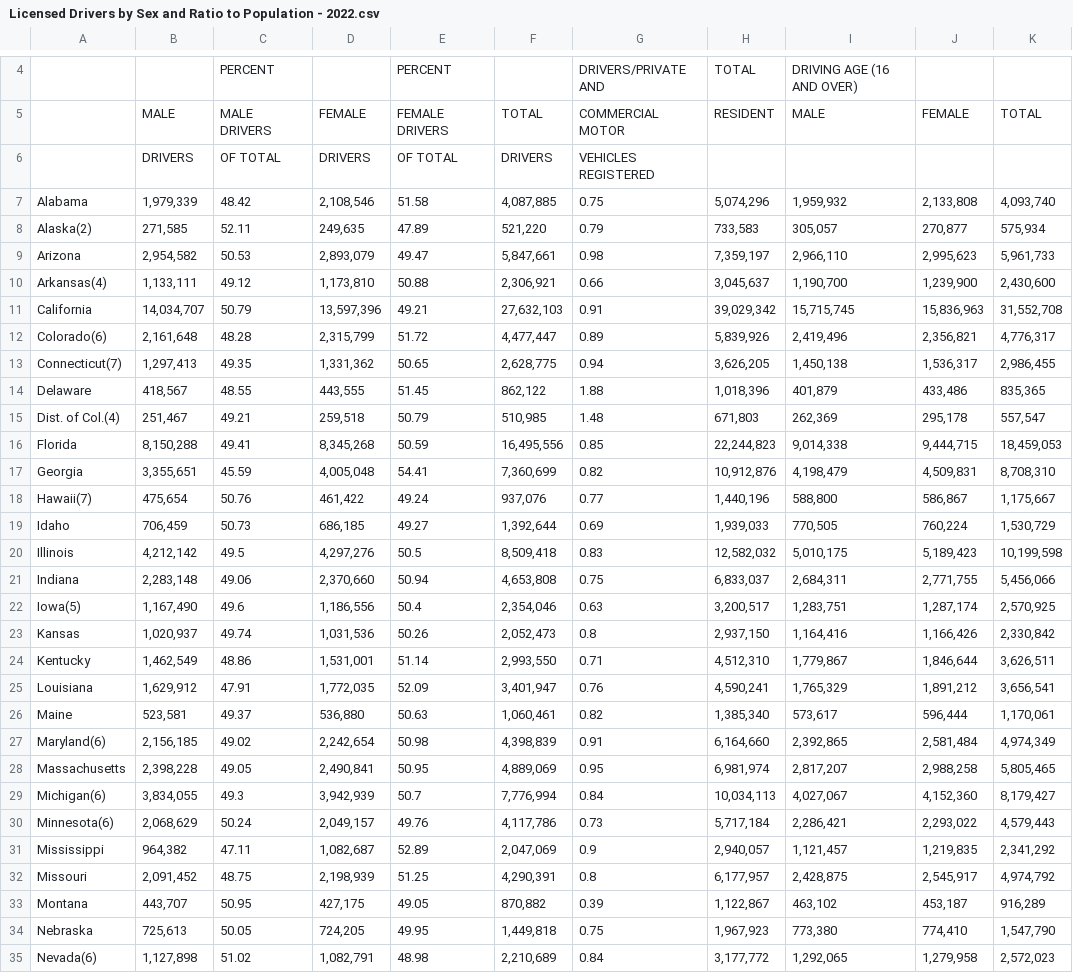
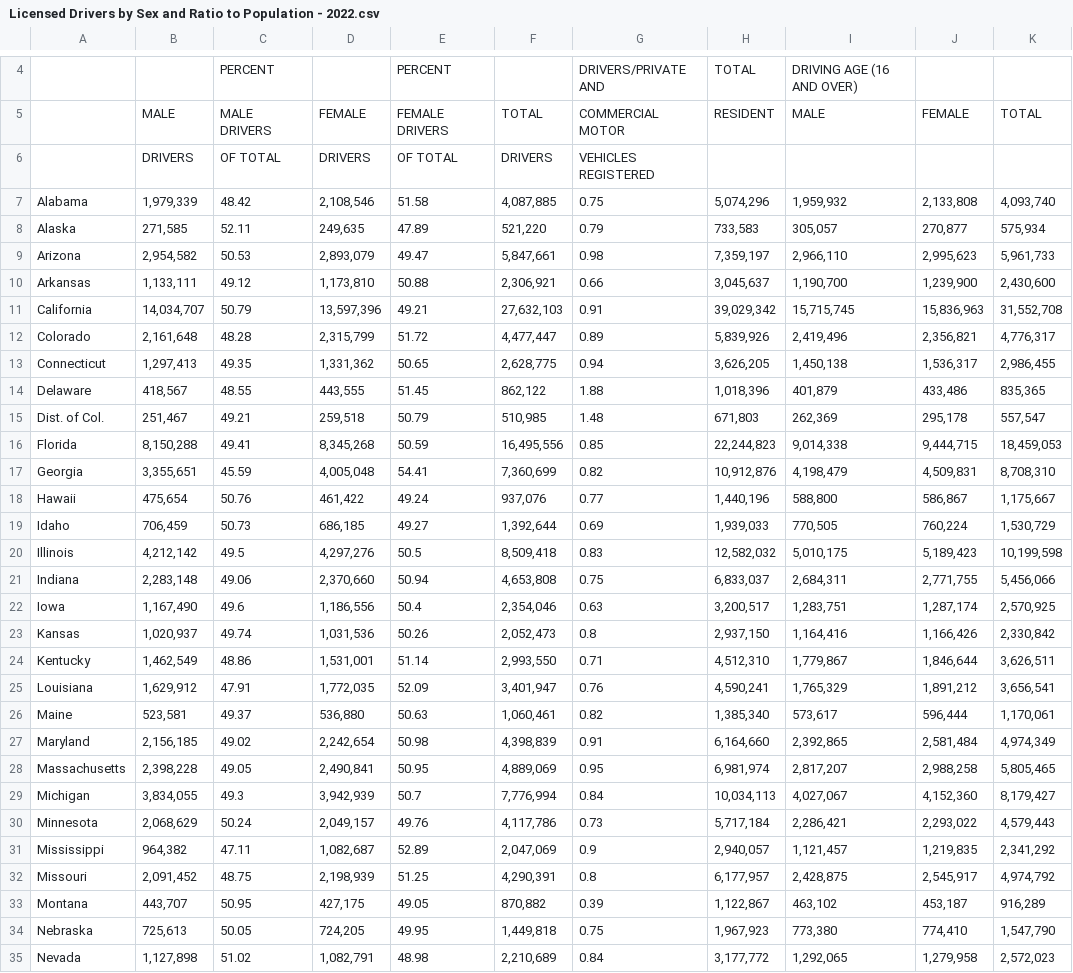
Before and after one commit to ZanetaP02/DAta607-Final-Project, a CSV file: Licensed Drivers by Sex and Ratio to Population - 2022.csv, drawn as a sheet; only a part is shown, gaps mark what is left out; the diff covers the shown part only; the diff names each change by its address in the sheet, - before the commit and + after, or states it on an @@ line.

Commit message:
Update Licensed Drivers by Sex and Ratio to Population - 2022.csv

```diff
--- a/Licensed Drivers by Sex and Ratio to Population - 2022.csv
+++ b/Licensed Drivers by Sex and Ratio to Population - 2022.csv
-A8: Alaska(2)
+A8: Alaska
-A10: Arkansas(4)
+A10: Arkansas
-A12: Colorado(6)
+A12: Colorado
-A13: Connecticut(7)
+A13: Connecticut
-A15: Dist. of Col.(4)
+A15: Dist. of Col.
-A18: Hawaii(7)
+A18: Hawaii
-A22: Iowa(5)
+A22: Iowa
-A27: Maryland(6)
+A27: Maryland
-A29: Michigan(6)
+A29: Michigan
-A30: Minnesota(6)
+A30: Minnesota
-A35: Nevada(6)
+A35: Nevada
```
Also changed, not shown: 7 edited cells elsewhere in this file.
